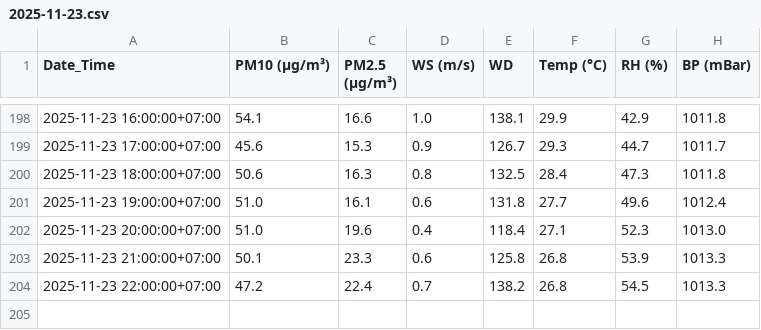
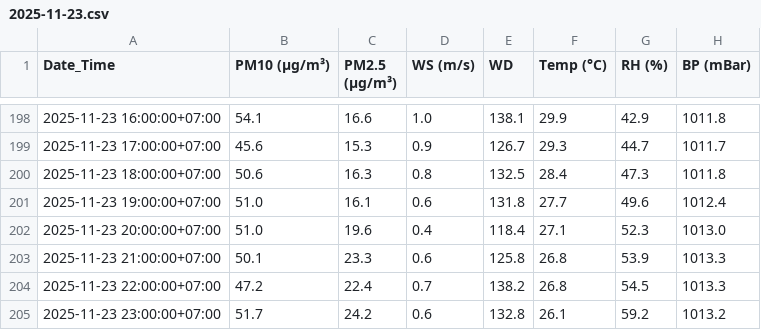
Before and after one commit to watcharin28/DSDEPM2_5, a CSV file: data/backups/2025-11-23.csv, drawn as a sheet; only a part is shown, gaps mark what is left out; the diff names each change by its address in the sheet, - before the commit and + after, or states it on an @@ line.

```diff
--- a/data/backups/2025-11-23.csv
+++ b/data/backups/2025-11-23.csv
+row 205: 2025-11-23 23:00:00+07:00 | 51.7 | 24.2 | 0.6 | 132.8 | 26.1 | 59.2 | 1013.2
```
Also changed, not shown: data/staging/cleaned_air.csv, data/staging/formatted_air.csv, 4 other files.
